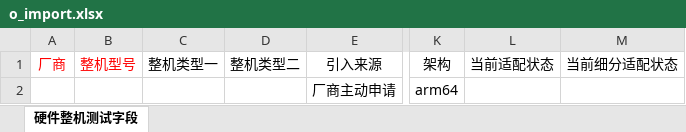
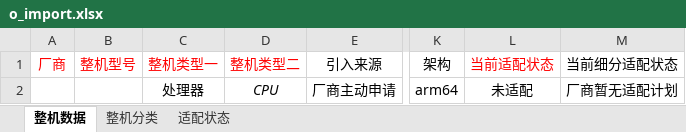
Before and after one commit to KylinPrint/KAIM, an Excel workbook: public/template/o_import.xlsx, sheet 整机数据, drawn as a sheet; only a part is shown, gaps mark what is left out; values as stored, in another font and other column widths than the file's, no borders; the diff names each change by its address in the sheet, - before the commit and + after, or states it on an @@ line.

```diff
--- a/public/template/o_import.xlsx (sheet 整机数据)
+++ b/public/template/o_import.xlsx (sheet 整机数据)
-sheet tab: 硬件整机测试字段
+sheet tab: 整机数据
+sheet tab: 整机分类
+sheet tab: 适配状态
-C1:D1 text colour: black
+C1:D1 text colour: #FF0000
-L1 text colour: black
+L1 text colour: #FF0000
-C2: (empty)
+C2: 处理器
-D2: (empty)
+D2: CPU
-L2: (empty)
+L2: 未适配
-M2: (empty)
+M2: 厂商暂无适配计划
```
Also changed, not shown: public/template/pr_import.xlsx, public/template/s_import.xlsx, 6 other files.
